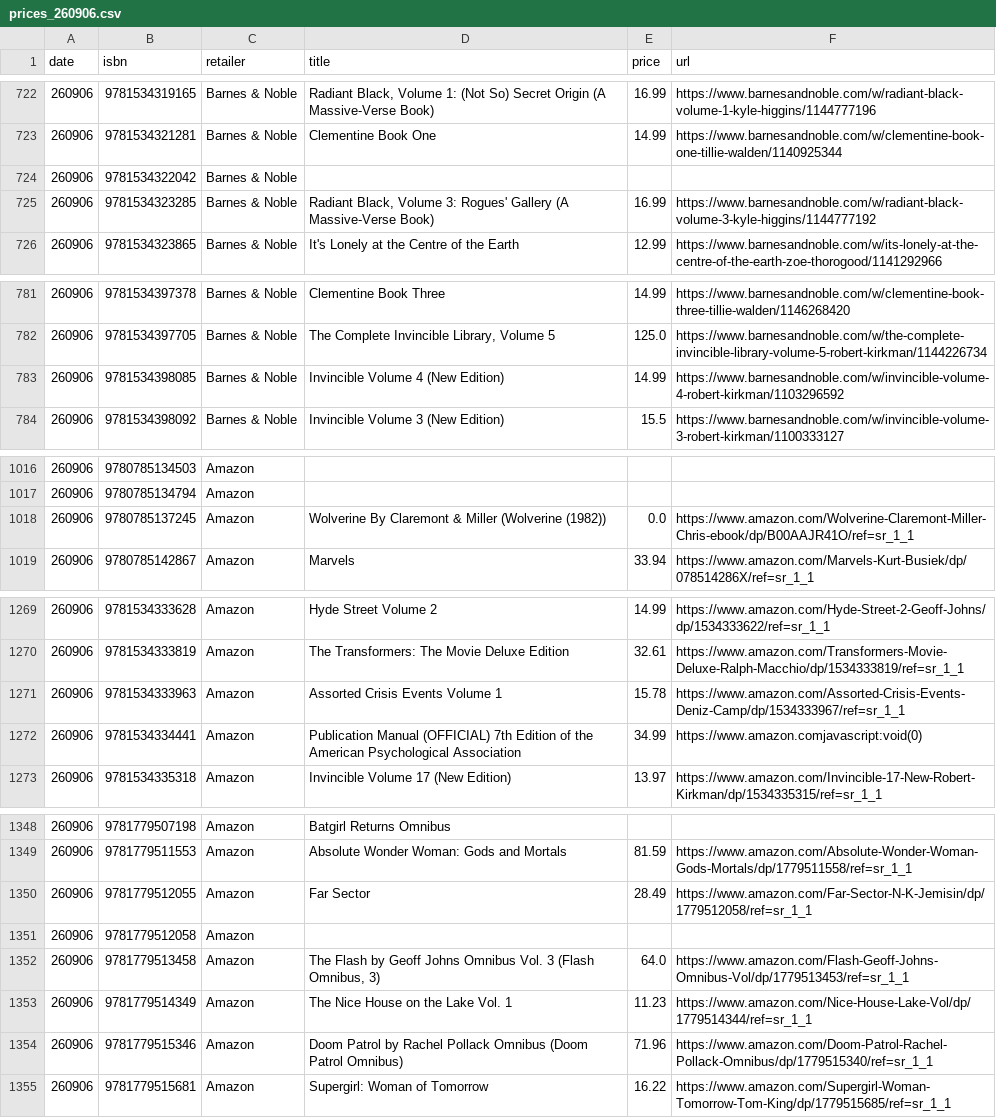
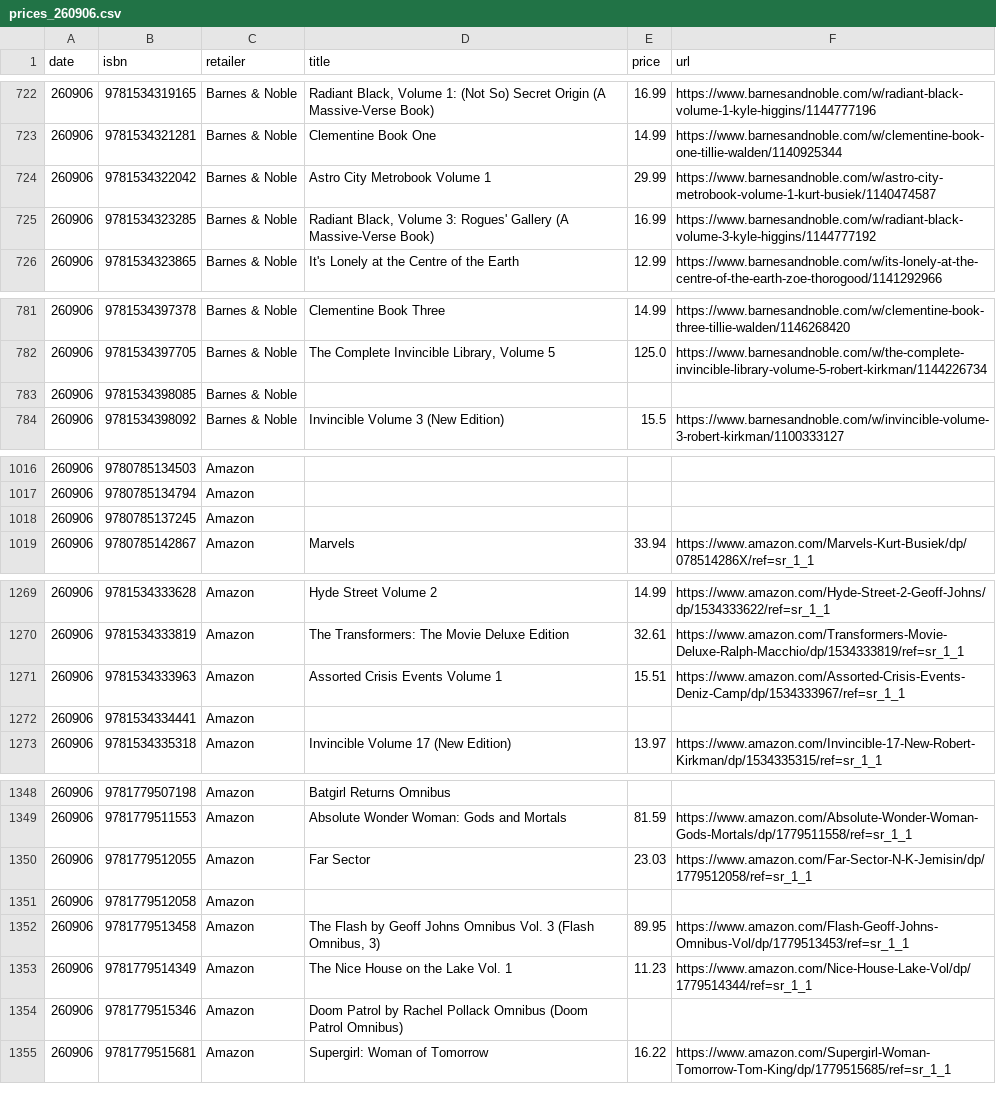
Before and after one commit to grayespinoza/retail-price-database, a CSV file: prices/prices_260906.csv, drawn as a sheet; only a part is shown, gaps mark what is left out; the diff covers the shown part only.

```diff
--- a/prices/prices_260906.csv
+++ b/prices/prices_260906.csv
@@ -723,3 +723,3 @@ date,isbn,retailer,title,price,url
 260906,9781534321281,Barnes & Noble,Clementine Book One,14.99,https://www.barnesandnoble.com/w/clementine-book-one-tillie-walden/1140925344
-260906,9781534322042,Barnes & Noble,,,
+260906,9781534322042,Barnes & Noble,Astro City Metrobook Volume 1,29.99,https://www.barnesandnoble.com/w/astro-city-metrobook-volume-1-kurt-busiek/1140474587
 260906,9781534323285,Barnes & Noble,"Radiant Black, Volume 3: Rogues' Gallery (A Massive-Verse Book)",16.99,https://www.barnesandnoble.com/w/radiant-black-volume-3-kyle-higgins/1144777192
@@ -782,3 +782,3 @@ date,isbn,retailer,title,price,url
 260906,9781534397705,Barnes & Noble,"The Complete Invincible Library, Volume 5",125.0,https://www.barnesandnoble.com/w/the-complete-invincible-library-volume-5-robert-kirkman/1144226734
-260906,9781534398085,Barnes & Noble,Invincible Volume 4 (New Edition),14.99,https://www.barnesandnoble.com/w/invincible-volume-4-robert-kirkman/1103296592
+260906,9781534398085,Barnes & Noble,,,
 260906,9781534398092,Barnes & Noble,Invincible Volume 3 (New Edition),15.5,https://www.barnesandnoble.com/w/invincible-volume-3-robert-kirkman/1100333127
@@ -1017,3 +1017,3 @@ date,isbn,retailer,title,price,url
 260906,9780785134794,Amazon,,,
-260906,9780785137245,Amazon,Wolverine By Claremont & Miller (Wolverine (1982)),0.0,https://www.amazon.com/Wolverine-Claremont-Miller-Chris-ebook/dp/B00AAJR41O/ref=sr_1_1
+260906,9780785137245,Amazon,,,
 260906,9780785142867,Amazon,Marvels,33.94,https://www.amazon.com/Marvels-Kurt-Busiek/dp/078514286X/ref=sr_1_1
@@ -1270,4 +1270,4 @@ date,isbn,retailer,title,price,url
 260906,9781534333819,Amazon,The Transformers: The Movie Deluxe Edition,32.61,https://www.amazon.com/Transformers-Movie-Deluxe-Ralph-Macchio/dp/1534333819/ref=sr_1_1
-260906,9781534333963,Amazon,Assorted Crisis Events Volume 1,15.78,https://www.amazon.com/Assorted-Crisis-Events-Deniz-Camp/dp/1534333967/ref=sr_1_1
-260906,9781534334441,Amazon,Publication Manual (OFFICIAL) 7th Edition of the American Psychological Association,34.99,https://www.amazon.comjavascript:void(0)
+260906,9781534333963,Amazon,Assorted Crisis Events Volume 1,15.51,https://www.amazon.com/Assorted-Crisis-Events-Deniz-Camp/dp/1534333967/ref=sr_1_1
+260906,9781534334441,Amazon,,,
 260906,9781534335318,Amazon,Invincible Volume 17 (New Edition),13.97,https://www.amazon.com/Invincible-17-New-Robert-Kirkman/dp/1534335315/ref=sr_1_1
@@ -1349,7 +1349,7 @@ date,isbn,retailer,title,price,url
 260906,9781779511553,Amazon,Absolute Wonder Woman: Gods and Mortals,81.59,https://www.amazon.com/Absolute-Wonder-Woman-Gods-Mortals/dp/1779511558/ref=sr_1_1
-260906,9781779512055,Amazon,Far Sector,28.49,https://www.amazon.com/Far-Sector-N-K-Jemisin/dp/1779512058/ref=sr_1_1
+260906,9781779512055,Amazon,Far Sector,23.03,https://www.amazon.com/Far-Sector-N-K-Jemisin/dp/1779512058/ref=sr_1_1
 260906,9781779512058,Amazon,,,
-260906,9781779513458,Amazon,"The Flash by Geoff Johns Omnibus Vol. 3 (Flash Omnibus, 3)",64.0,https://www.amazon.com/Flash-Geoff-Johns-Omnibus-Vol/dp/1779513453/ref=sr_1_1
+260906,9781779513458,Amazon,"The Flash by Geoff Johns Omnibus Vol. 3 (Flash Omnibus, 3)",89.95,https://www.amazon.com/Flash-Geoff-Johns-Omnibus-Vol/dp/1779513453/ref=sr_1_1
 260906,9781779514349,Amazon,The Nice House on the Lake Vol. 1,11.23,https://www.amazon.com/Nice-House-Lake-Vol/dp/1779514344/ref=sr_1_1
-260906,9781779515346,Amazon,Doom Patrol by Rachel Pollack Omnibus (Doom Patrol Omnibus),71.96,https://www.amazon.com/Doom-Patrol-Rachel-Pollack-Omnibus/dp/1779515340/ref=sr_1_1
+260906,9781779515346,Amazon,Doom Patrol by Rachel Pollack Omnibus (Doom Patrol Omnibus),,
 260906,9781779515681,Amazon,Supergirl: Woman of Tomorrow,16.22,https://www.amazon.com/Supergirl-Woman-Tomorrow-Tom-King/dp/1779515685/ref=sr_1_1
```
Also changed, not shown: 46 edited cells elsewhere in this file.
